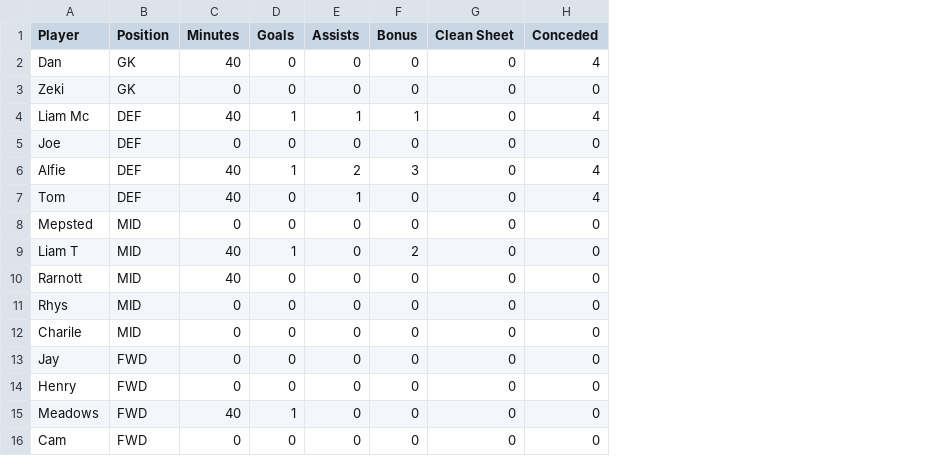
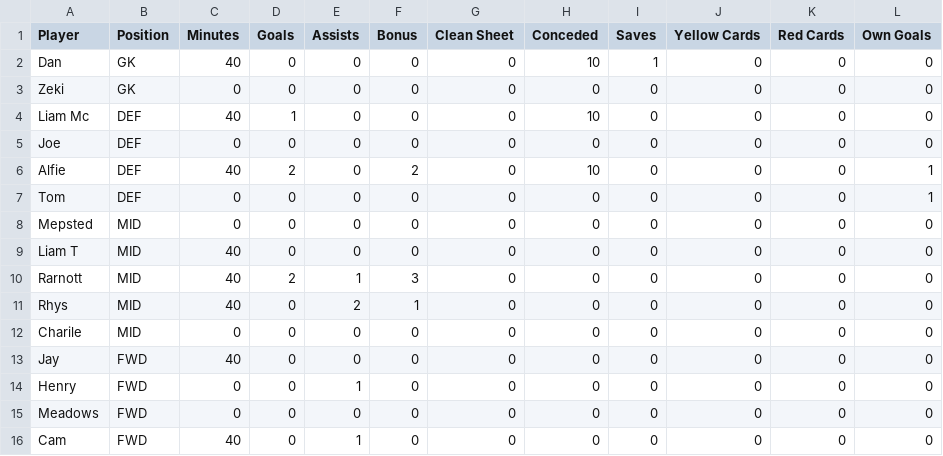
Before and after one commit to liammcswiney/fpl, a CSV file: data/4_player_stats.csv, drawn as a sheet; the diff names each change by its address in the sheet, - before the commit and + after, or states it on an @@ line.

```diff
--- a/data/4_player_stats.csv
+++ b/data/4_player_stats.csv
+column I (Saves), rows 2-16: 1 | 0 | 0 | 0 | 0 | 0 | 0 | 0 | 0 | 0 | 0 | 0 | 0 | 0 | 0
+column J (Yellow Cards), rows 2-16: all 0
+column K (Red Cards), rows 2-16: all 0
+column L (Own Goals), rows 2-16: 0 | 0 | 0 | 0 | 1 | 1 | 0 | 0 | 0 | 0 | 0 | 0 | 0 | 0 | 0
-H2 (Conceded): 4
+H2 (Conceded): 10
-E4 (Assists): 1
+E4 (Assists): 0
-F4 (Bonus): 1
+F4 (Bonus): 0
-H4 (Conceded): 4
+H4 (Conceded): 10
-D6 (Goals): 1
+D6 (Goals): 2
-E6 (Assists): 2
+E6 (Assists): 0
-F6 (Bonus): 3
+F6 (Bonus): 2
-H6 (Conceded): 4
+H6 (Conceded): 10
-C7 (Minutes): 40
+C7 (Minutes): 0
-E7 (Assists): 1
+E7 (Assists): 0
-H7 (Conceded): 4
+H7 (Conceded): 0
-D9 (Goals): 1
+D9 (Goals): 0
-F9 (Bonus): 2
+F9 (Bonus): 0
-D10 (Goals): 0
+D10 (Goals): 2
-E10 (Assists): 0
+E10 (Assists): 1
-F10 (Bonus): 0
+F10 (Bonus): 3
-C11 (Minutes): 0
+C11 (Minutes): 40
-E11 (Assists): 0
+E11 (Assists): 2
-F11 (Bonus): 0
+F11 (Bonus): 1
-C13 (Minutes): 0
+C13 (Minutes): 40
-E14 (Assists): 0
+E14 (Assists): 1
-C15 (Minutes): 40
+C15 (Minutes): 0
-D15 (Goals): 1
+D15 (Goals): 0
-C16 (Minutes): 0
+C16 (Minutes): 40
-E16 (Assists): 0
+E16 (Assists): 1
```
Also changed, not shown: data/1_player_stats.csv, data/2_player_stats.csv, 18 other files.
